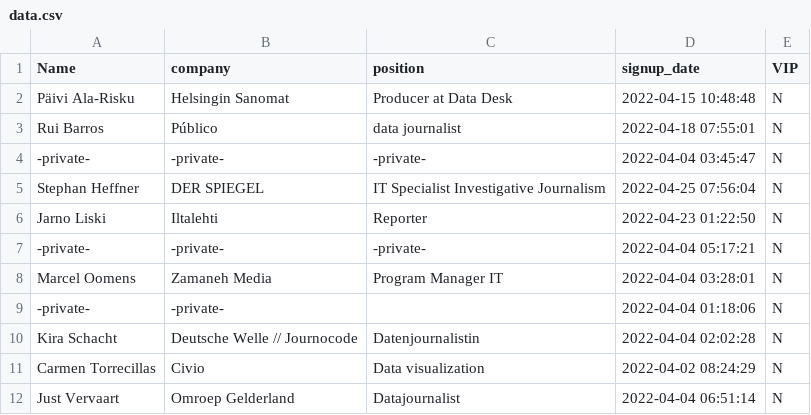
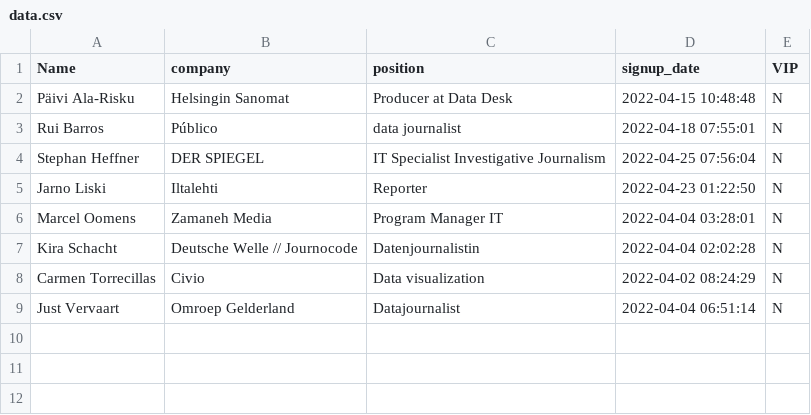
Before and after one commit to ruimgbarros/exercise-your-first-newsapp-svelte, a CSV file: public/data.csv, drawn as a sheet; the diff names each change by its address in the sheet, - before the commit and + after, or states it on an @@ line.

```diff
--- a/public/data.csv
+++ b/public/data.csv
-row 4: -private- | -private- | -private- | 2022-04-04 03:45:47 | N
-row 7: -private- | -private- | -private- | 2022-04-04 05:17:21 | N
-row 9: -private- | -private- |  | 2022-04-04 01:18:06 | N
```
Also changed, not shown: 17 other files.
